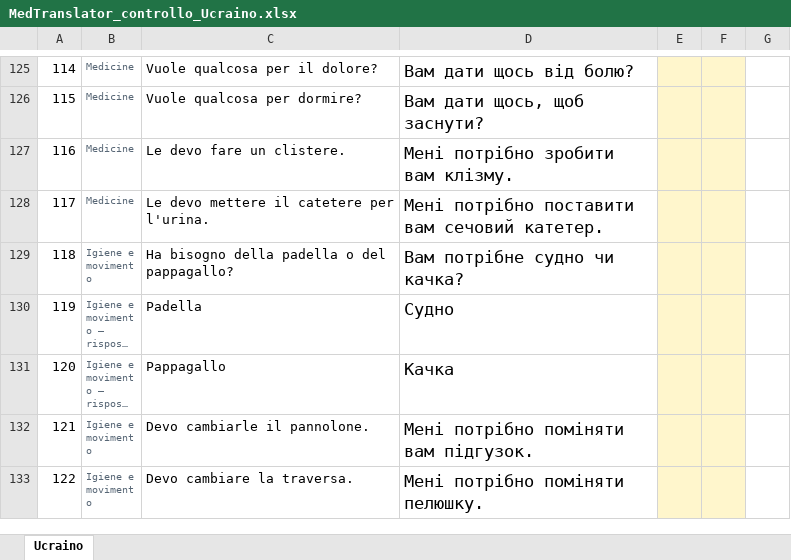
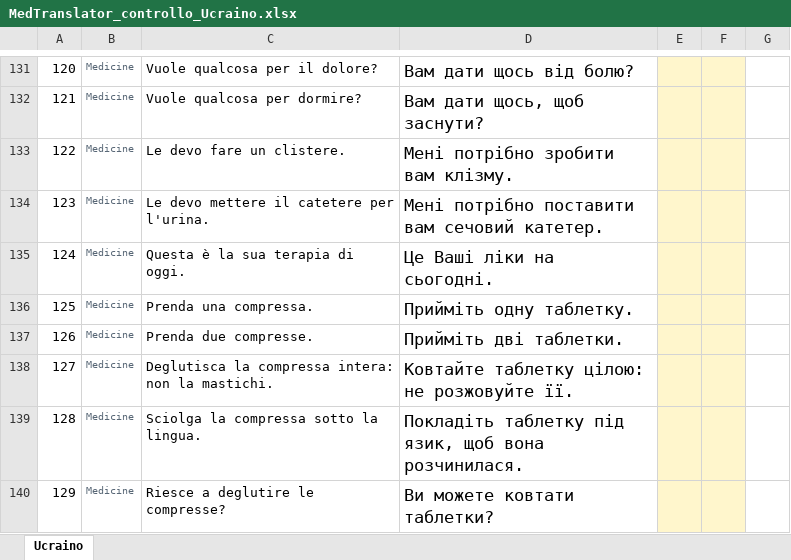
Before and after one commit to Massimiliano1965/MedTranslator, an Excel workbook: controllo-traduzioni/MedTranslator_controllo_Ucraino.xlsx, sheet Ucraino, drawn as a sheet; only a part is shown, gaps mark what is left out; the shorter side is filled out with more unchanged rows; long unchanged cells end in …; values as stored, in another font and other column widths than the file's, no borders; the diff covers the shown part only; the diff names each change by its address in the sheet, - before the commit and + after, or states it on an @@ line.

```diff
--- a/controllo-traduzioni/MedTranslator_controllo_Ucraino.xlsx (sheet Ucraino)
+++ b/controllo-traduzioni/MedTranslator_controllo_Ucraino.xlsx (sheet Ucraino)
@@ column A renumbered from row 106 down @@
+row 135: 124 | Medicine | Questa è la sua terapia di oggi. | Це Ваші ліки на сьогодні.
+row 136: 125 | Medicine | Prenda una compressa. | Прийміть одну таблетку.
+row 137: 126 | Medicine | Prenda due compresse. | Прийміть дві таблетки.
+row 138: 127 | Medicine | Deglutisca la compressa intera: non la mastichi. | Ковтайте таблетку цілою: не розжовуйте її.
+row 139: 128 | Medicine | Sciolga la compressa sotto la lingua. | Покладіть таблетку під язик, щоб вона розчинилася.
+row 140: 129 | Medicine | Riesce a deglutire le compresse? | Ви можете ковтати таблетки?
```
Also changed, not shown: 21 added rows elsewhere in this sheet, controllo-traduzioni/MedTranslator_controllo_Arabo.xlsx, controllo-traduzioni/MedTranslator_controllo_Giapponese.xlsx, 11 other files.
